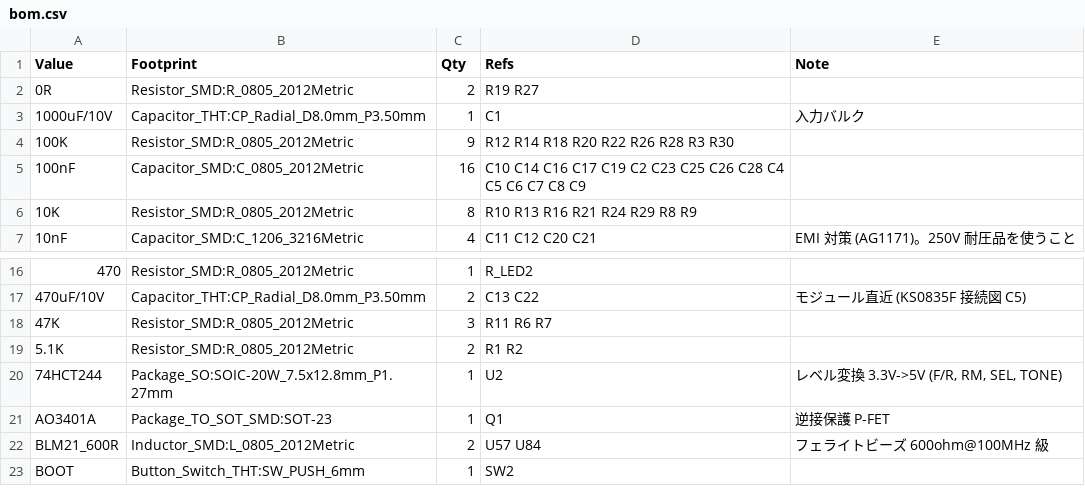
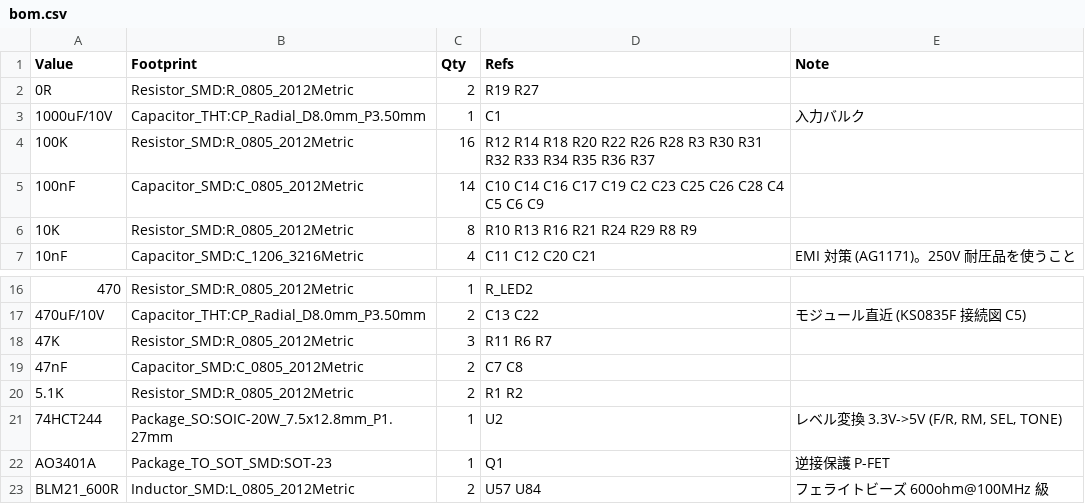
Before and after one commit to GOROman/m5stamp-slic-fxs, a CSV file: bom.csv, drawn as a sheet; only a part is shown, gaps mark what is left out; the shorter side is filled out with more unchanged rows.

```diff
--- a/bom.csv
+++ b/bom.csv
@@ -3,4 +3,4 @@ Value,Footprint,Qty,Refs,Note
 1000uF/10V,Capacitor_THT:CP_Radial_D8.0mm_P3.50mm,1,C1,入力バルク
-100K,Resistor_SMD:R_0805_2012Metric,9,R12 R14 R18 R20 R22 R26 R28 R3 R30,
-100nF,Capacitor_SMD:C_0805_2012Metric,16,C10 C14 C16 C17 C19 C2 C23 C25 C26 C28 C4 C5 C6 C7 C8 C9,
+100K,Resistor_SMD:R_0805_2012Metric,16,R12 R14 R18 R20 R22 R26 R28 R3 R30 R31 R32 R33 R34 R35 R36 R37,
+100nF,Capacitor_SMD:C_0805_2012Metric,14,C10 C14 C16 C17 C19 C2 C23 C25 C26 C28 C4 C5 C6 C9,
 10K,Resistor_SMD:R_0805_2012Metric,8,R10 R13 R16 R21 R24 R29 R8 R9,
@@ -18,2 +18,3 @@ Value,Footprint,Qty,Refs,Note
 47K,Resistor_SMD:R_0805_2012Metric,3,R11 R6 R7,
+47nF,Capacitor_SMD:C_0805_2012Metric,2,C7 C8,
 5.1K,Resistor_SMD:R_0805_2012Metric,2,R1 R2,
```
Also changed, not shown: 18 other files.
